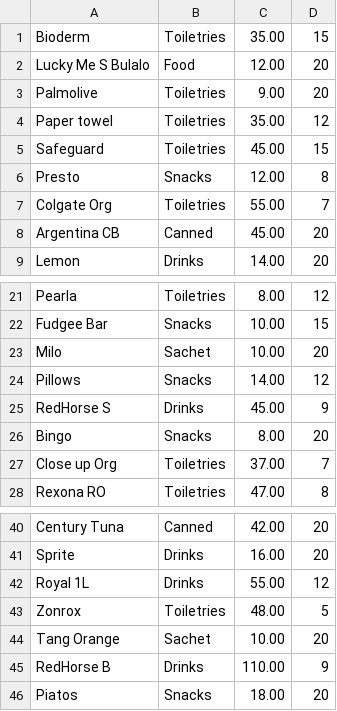
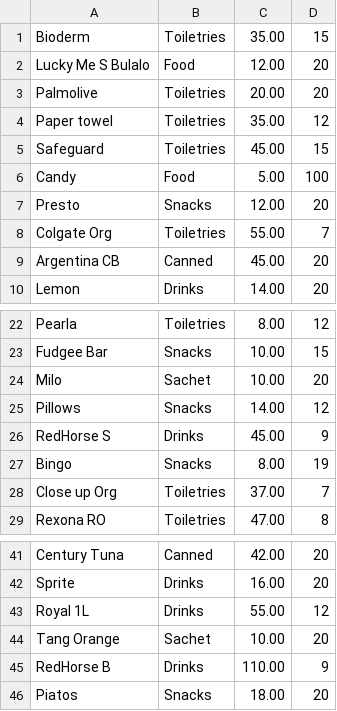
Before and after one commit to SuillyCoder/OOP_Project-Sari-Sari-Store-System-, a CSV file: data/items.csv, drawn as a sheet; only a part is shown, gaps mark what is left out.

```diff
--- a/data/items.csv
+++ b/data/items.csv
@@ -2,6 +2,7 @@ Bioderm,Toiletries,35.00,15
 Lucky Me S Bulalo,Food,12.00,20
-Palmolive,Toiletries,9.00,20
+Palmolive,Toiletries,20.00,20
 Paper towel,Toiletries,35.00,12
 Safeguard,Toiletries,45.00,15
-Presto,Snacks,12.00,8
+Candy,Food,5.00,100
+Presto,Snacks,12.00,20
 Colgate Org,Toiletries,55.00,7
@@ -25,3 +26,3 @@ Pillows,Snacks,14.00,12
 RedHorse S,Drinks,45.00,9
-Bingo,Snacks,8.00,20
+Bingo,Snacks,8.00,19
 Close up Org,Toiletries,37.00,7
@@ -42,3 +43,2 @@ Sprite,Drinks,16.00,20
 Royal 1L,Drinks,55.00,12
-Zonrox,Toiletries,48.00,5
 Tang Orange,Sachet,10.00,20
```
Also changed, not shown: 2 other files.
